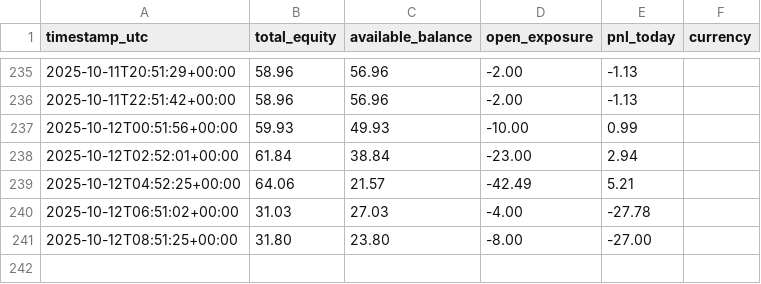
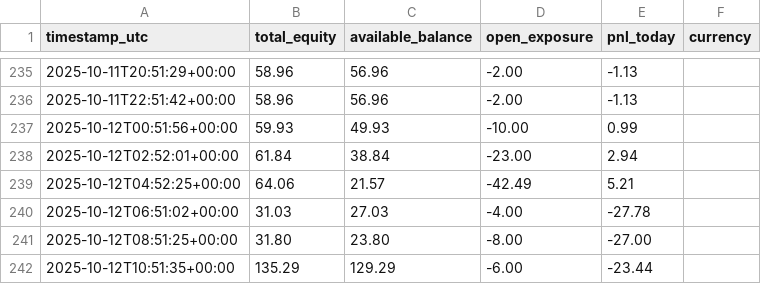
Before and after one commit to coush001/betfair_profitbox, a CSV file: store/account_stats/date_equity_pnl.csv, drawn as a sheet; only a part is shown, gaps mark what is left out; the diff names each change by its address in the sheet, - before the commit and + after, or states it on an @@ line.

```diff
--- a/store/account_stats/date_equity_pnl.csv
+++ b/store/account_stats/date_equity_pnl.csv
+row 242: 2025-10-12T10:51:35+00:00 | 135.29 | 129.29 | -6.00 | -23.44
```
Also changed, not shown: 12 other files.
